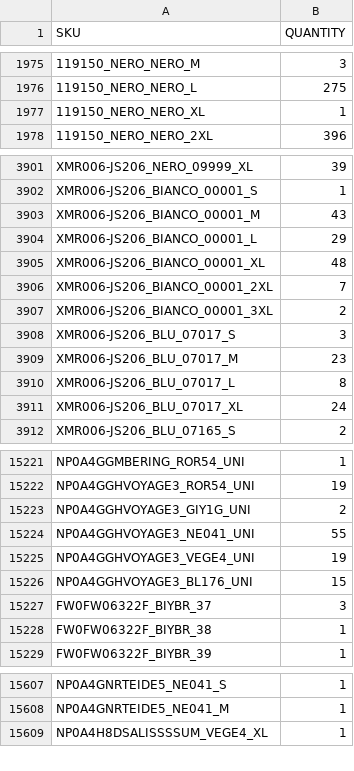
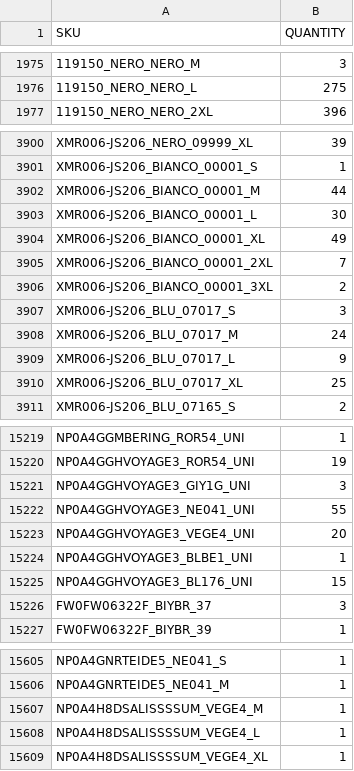
Before and after one commit to Camarolli9979797/wp_all_import, a CSV file: filtered_output.csv, drawn as a sheet; only a part is shown, gaps mark what is left out; removed rows and columns are numbered as before the commit, all else as after; the diff covers the shown part only; the diff names each change by its address in the sheet, - before the commit and + after, or states it on an @@ line.

Commit message:
Updated CSV following transformation with combo.py and brand.py

```diff
--- a/filtered_output.csv
+++ b/filtered_output.csv
-row 1977: 119150_NERO_NERO_XL | 1
-B3902 (QUANTITY): 43
+B3902 (QUANTITY): 44
-B3903 (QUANTITY): 29
+B3903 (QUANTITY): 30
-B3904 (QUANTITY): 48
+B3904 (QUANTITY): 49
-B3908 (QUANTITY): 23
+B3908 (QUANTITY): 24
-B3909 (QUANTITY): 8
+B3909 (QUANTITY): 9
-B3910 (QUANTITY): 24
+B3910 (QUANTITY): 25
-B15221 (QUANTITY): 2
+B15221 (QUANTITY): 3
-B15223 (QUANTITY): 19
+B15223 (QUANTITY): 20
+row 15224: NP0A4GGHVOYAGE3_BLBE1_UNI | 1
-row 15228: FW0FW06322F_BIYBR_38 | 1
+row 15607: NP0A4H8DSALISSSSUM_VEGE4_M | 1
+row 15608: NP0A4H8DSALISSSSUM_VEGE4_L | 1
```
Also changed, not shown: 2 added rows, 4 removed rows, 50 moved rows and 56 edited cells elsewhere in this file.
